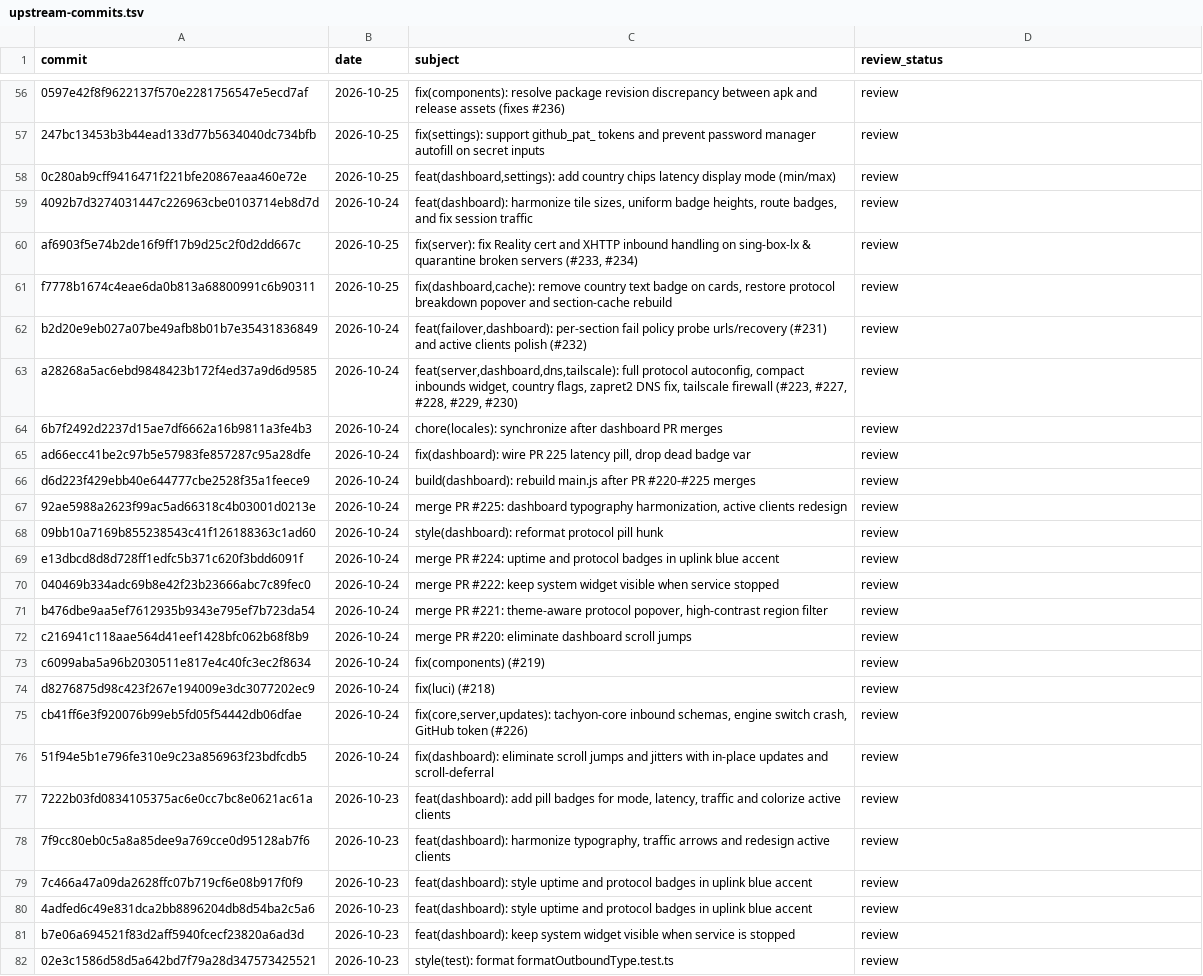
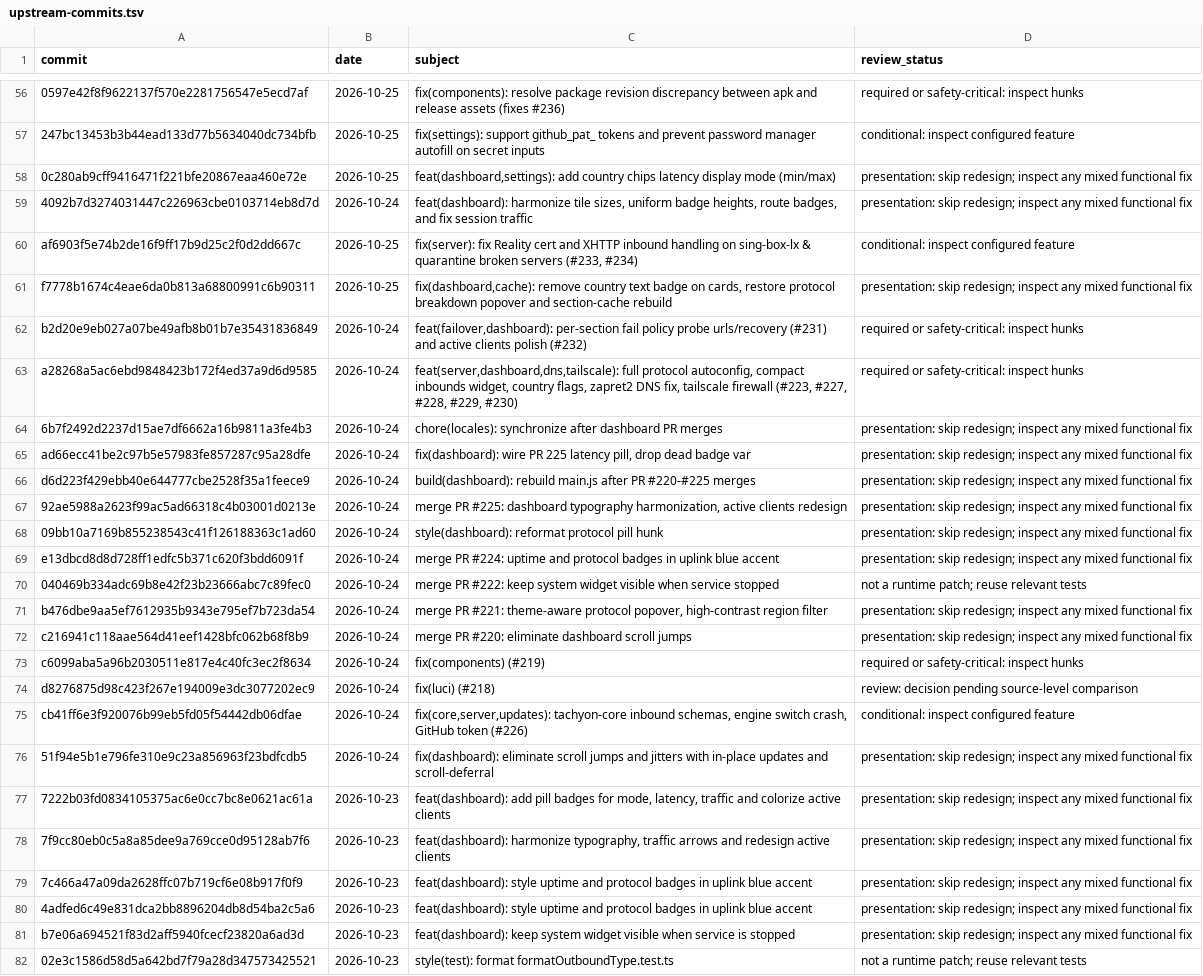
Before and after one commit to kosttiik/tachyon-patches, a TSV file: docs/upstream-commits.tsv, drawn as a sheet; only a part is shown, gaps mark what is left out; the diff covers the shown part only; the diff names each change by its address in the sheet, - before the commit and + after, or states it on an @@ line.

```diff
--- a/docs/upstream-commits.tsv
+++ b/docs/upstream-commits.tsv
-D56 (review_status): review
+D56 (review_status): required or safety-critical: inspect hunks
-D57 (review_status): review
+D57 (review_status): conditional: inspect configured feature
-D58:D59 (review_status): review
+D58:D59 (review_status): presentation: skip redesign; inspect any mixed functional fix
-D60 (review_status): review
+D60 (review_status): conditional: inspect configured feature
-D61 (review_status): review
+D61 (review_status): presentation: skip redesign; inspect any mixed functional fix
-D62:D63 (review_status): review
+D62:D63 (review_status): required or safety-critical: inspect hunks
-D64:D69 (review_status): review
+D64:D69 (review_status): presentation: skip redesign; inspect any mixed functional fix
-D70 (review_status): review
+D70 (review_status): not a runtime patch; reuse relevant tests
-D71:D72 (review_status): review
+D71:D72 (review_status): presentation: skip redesign; inspect any mixed functional fix
-D73 (review_status): review
+D73 (review_status): required or safety-critical: inspect hunks
-D74 (review_status): review
+D74 (review_status): review: decision pending source-level comparison
-D75 (review_status): review
+D75 (review_status): conditional: inspect configured feature
-D76:D81 (review_status): review
+D76:D81 (review_status): presentation: skip redesign; inspect any mixed functional fix
-D82 (review_status): review
+D82 (review_status): not a runtime patch; reuse relevant tests
```
Also changed, not shown: 58 edited cells elsewhere in this file.
